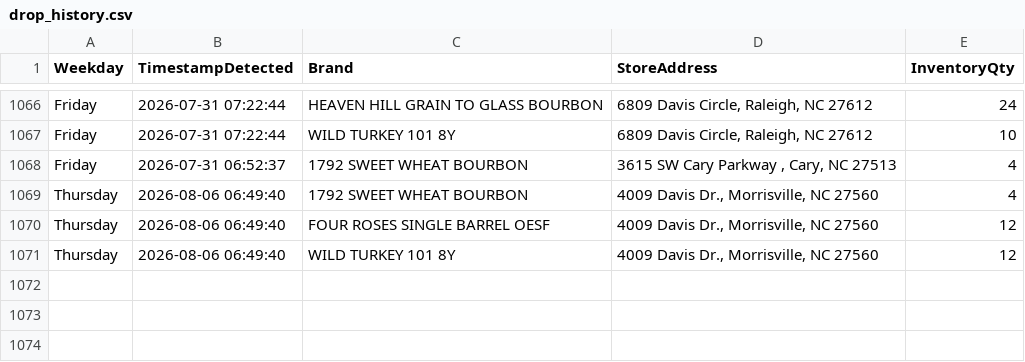
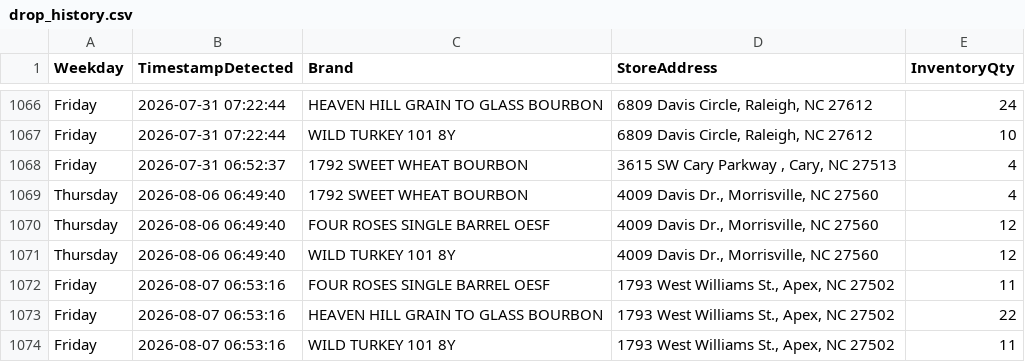
Before and after one commit to bourbonhunter/bourbon-pourcast-frontend, a CSV file: drop_history.csv, drawn as a sheet; only a part is shown, gaps mark what is left out; the diff names each change by its address in the sheet, - before the commit and + after, or states it on an @@ line.

```diff
--- a/drop_history.csv
+++ b/drop_history.csv
+row 1072: Friday | 2026-08-07 06:53:16 | FOUR ROSES SINGLE BARREL OESF | 1793 West Williams St., Apex, NC 27502 | 11
+row 1073: Friday | 2026-08-07 06:53:16 | HEAVEN HILL GRAIN TO GLASS BOURBON | 1793 West Williams St., Apex, NC 27502 | 22
+row 1074: Friday | 2026-08-07 06:53:16 | WILD TURKEY 101 8Y | 1793 West Williams St., Apex, NC 27502 | 11
```
Also changed, not shown: drop_tracker.csv, 5 other files.
